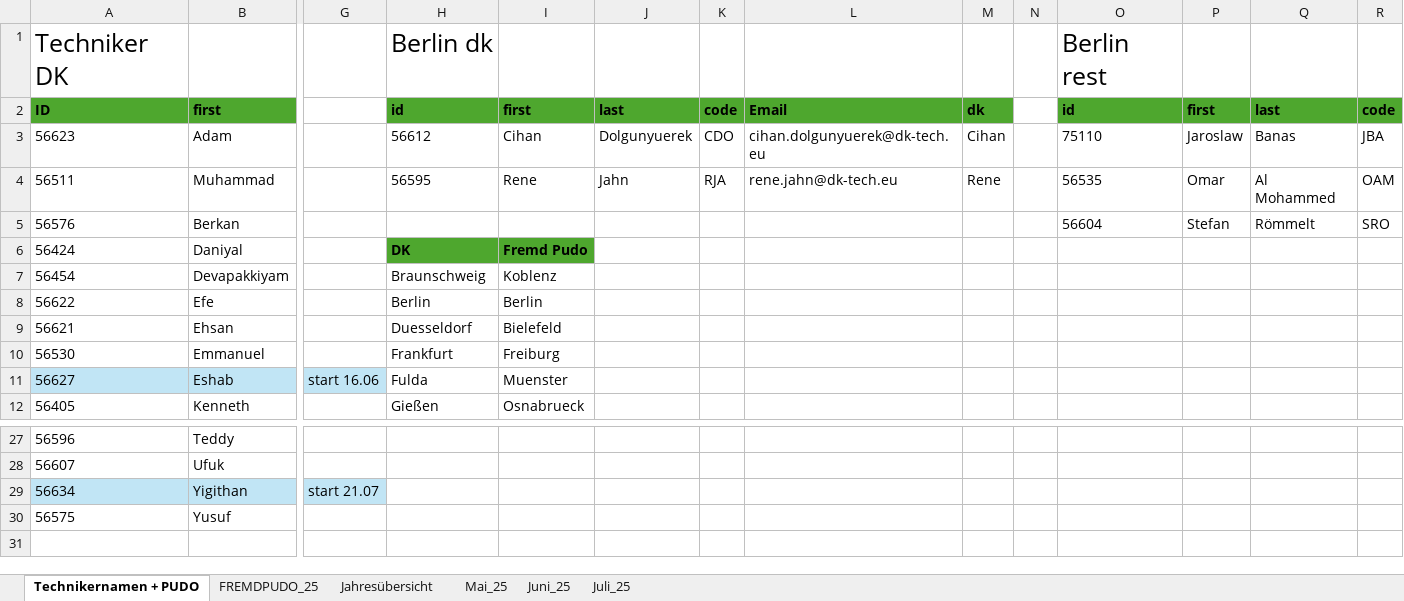
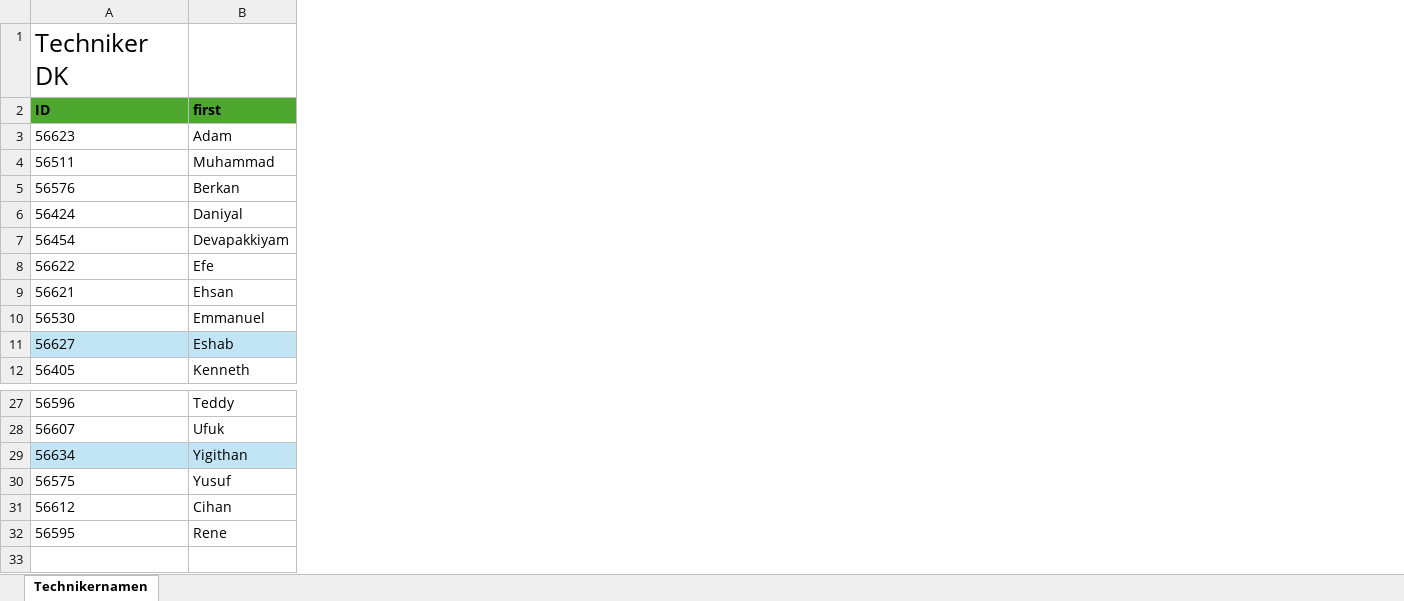
Before and after one commit to erenzmk/Dispatch, an Excel workbook: Liste.xlsx, sheet Technikernamen, drawn as a sheet; only a part is shown, gaps mark what is left out; values as stored, in another font and other column widths than the file's, no borders; removed rows and columns are numbered as before the commit, all else as after; rows hold the shown columns only; the diff names each change by its address in the sheet, - before the commit and + after, or states it on an @@ line.

```diff
--- a/Liste.xlsx (sheet Technikernamen)
+++ b/Liste.xlsx (sheet Technikernamen)
-sheet tab: Technikernamen + PUDO
+sheet tab: Technikernamen
-sheet tab: FREMDPUDO_25
-sheet tab: Jahresübersicht
-sheet tab: Mai_25
-sheet tab: Juni_25
-sheet tab: Juli_25
-column G (Nein), row 1: Ja; row 11: start 16.06; row 29: start 21.07
-column H (id), row 1: Berlin dk; rows 3-12: 56612 | 56595 |  | DK | Braunschweig | Berlin | Duesseldorf | Frankfurt | Fulda | Gießen
-column I (first), rows 3-12: Cihan | Rene |  | Fremd Pudo | Koblenz | Berlin | Bielefeld | Freiburg | Muenster | Osnabrueck
-column J (last), rows 3-4: Dolgunyuerek | Jahn
-column K (code), rows 3-4: CDO | RJA
-column L (Email), rows 3-4: cihan.dolgunyuerek@dk-tech.eu | rene.jahn@dk-tech.eu
-column M (dk), rows 3-4: Cihan | Rene
-column N, empty
-column O (id), row 1: Berlin rest; rows 3-5: 75110 | 56535 | 56604
-column P (first), rows 3-5: Jaroslaw | Omar | Stefan
-column Q (last), rows 3-5: Banas | Al Mohammed | Römmelt
-column R (code), rows 3-5: JBA | OAM | SRO
+row 31: 56612 | Cihan
+row 32: 56595 | Rene
```
